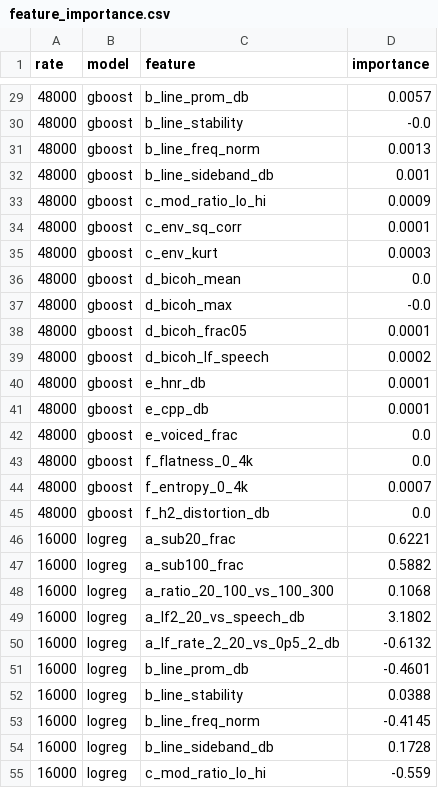
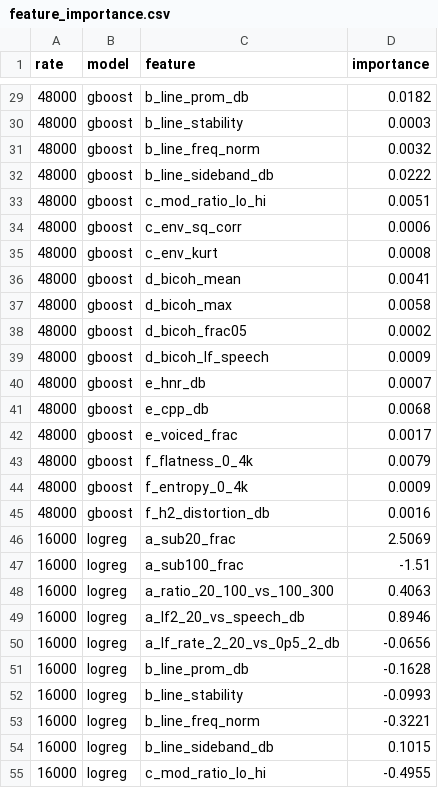
Before and after one commit to Faux16/echoguard, a CSV file: benchmark/baseband_study/synthetic/feature_importance.csv, drawn as a sheet; only a part is shown, gaps mark what is left out; the diff covers the shown part only.

```diff
--- a/benchmark/baseband_study/synthetic/feature_importance.csv
+++ b/benchmark/baseband_study/synthetic/feature_importance.csv
@@ -29,27 +29,27 @@ rate,model,feature,importance
-48000,gboost,b_line_prom_db,0.0057
-48000,gboost,b_line_stability,-0.0
-48000,gboost,b_line_freq_norm,0.0013
-48000,gboost,b_line_sideband_db,0.001
-48000,gboost,c_mod_ratio_lo_hi,0.0009
-48000,gboost,c_env_sq_corr,0.0001
-48000,gboost,c_env_kurt,0.0003
-48000,gboost,d_bicoh_mean,0.0
-48000,gboost,d_bicoh_max,-0.0
-48000,gboost,d_bicoh_frac05,0.0001
-48000,gboost,d_bicoh_lf_speech,0.0002
-48000,gboost,e_hnr_db,0.0001
-48000,gboost,e_cpp_db,0.0001
-48000,gboost,e_voiced_frac,0.0
-48000,gboost,f_flatness_0_4k,0.0
-48000,gboost,f_entropy_0_4k,0.0007
-48000,gboost,f_h2_distortion_db,0.0
-16000,logreg,a_sub20_frac,0.6221
-16000,logreg,a_sub100_frac,0.5882
-16000,logreg,a_ratio_20_100_vs_100_300,0.1068
-16000,logreg,a_lf2_20_vs_speech_db,3.1802
-16000,logreg,a_lf_rate_2_20_vs_0p5_2_db,-0.6132
-16000,logreg,b_line_prom_db,-0.4601
-16000,logreg,b_line_stability,0.0388
-16000,logreg,b_line_freq_norm,-0.4145
-16000,logreg,b_line_sideband_db,0.1728
-16000,logreg,c_mod_ratio_lo_hi,-0.559
+48000,gboost,b_line_prom_db,0.0182
+48000,gboost,b_line_stability,0.0003
+48000,gboost,b_line_freq_norm,0.0032
+48000,gboost,b_line_sideband_db,0.0222
+48000,gboost,c_mod_ratio_lo_hi,0.0051
+48000,gboost,c_env_sq_corr,0.0006
+48000,gboost,c_env_kurt,0.0008
+48000,gboost,d_bicoh_mean,0.0041
+48000,gboost,d_bicoh_max,0.0058
+48000,gboost,d_bicoh_frac05,0.0002
+48000,gboost,d_bicoh_lf_speech,0.0009
+48000,gboost,e_hnr_db,0.0007
+48000,gboost,e_cpp_db,0.0068
+48000,gboost,e_voiced_frac,0.0017
+48000,gboost,f_flatness_0_4k,0.0079
+48000,gboost,f_entropy_0_4k,0.0009
+48000,gboost,f_h2_distortion_db,0.0016
+16000,logreg,a_sub20_frac,2.5069
+16000,logreg,a_sub100_frac,-1.51
+16000,logreg,a_ratio_20_100_vs_100_300,0.4063
+16000,logreg,a_lf2_20_vs_speech_db,0.8946
+16000,logreg,a_lf_rate_2_20_vs_0p5_2_db,-0.0656
+16000,logreg,b_line_prom_db,-0.1628
+16000,logreg,b_line_stability,-0.0993
+16000,logreg,b_line_freq_norm,-0.3221
+16000,logreg,b_line_sideband_db,0.1015
+16000,logreg,c_mod_ratio_lo_hi,-0.4955
```
Also changed, not shown: 60 edited cells elsewhere in this file, benchmark/baseband_study/synthetic/per_feature_auc.csv, benchmark/baseband_study/synthetic/per_feature_auc_tone.csv, 11 other files.
